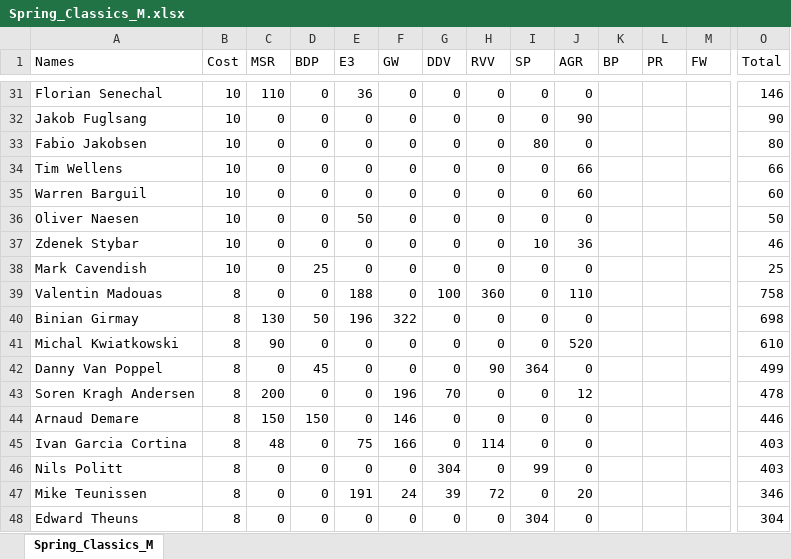
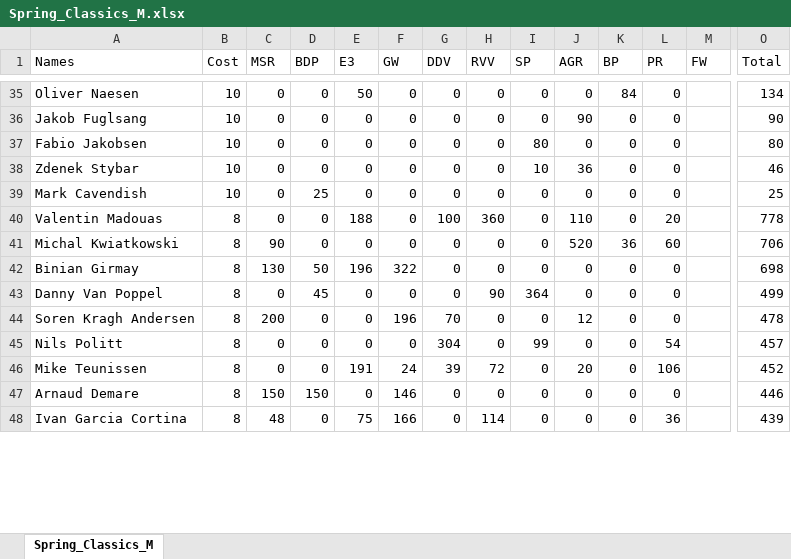
Before and after one commit to CalumLonie/velogames-ultimate-team, an Excel workbook: Classics_Squad/2022/Spring_Classics_M.xlsx, sheet Spring_Classics_M, drawn as a sheet; only a part is shown, gaps mark what is left out; values as stored, in another font and other column widths than the file's, no borders; removed rows and columns are numbered as before the commit, all else as after; rows hold the shown columns only; the diff covers the shown part only; the diff names each change by its address in the sheet, - before the commit and + after, or states it on an @@ line.

```diff
--- a/Classics_Squad/2022/Spring_Classics_M.xlsx (sheet Spring_Classics_M)
+++ b/Classics_Squad/2022/Spring_Classics_M.xlsx (sheet Spring_Classics_M)
-A35 (Names): Florian Senechal
+A35 (Names): Oliver Naesen
-C35 (MSR): 110
+C35 (MSR): 0
-E35 (E3): 36
+E35 (E3): 50
-K35 (BP): (empty)
+K35 (BP): 84
-L35:L37 (PR): (empty)
+L35:L37 (PR): 0
-O35 (Total): 146
+O35 (Total): 134
-K36:K37 (BP): (empty)
+K36:K37 (BP): 0
-row 34: Tim Wellens | 10 | 0 | 0 | 0 | 0 | 0 | 0 | 0 | 66 |  |  |  | 66
-row 35: Warren Barguil | 10 | 0 | 0 | 0 | 0 | 0 | 0 | 0 | 60 |  |  |  | 60
-row 36: Oliver Naesen | 10 | 0 | 0 | 50 | 0 | 0 | 0 | 0 | 0 |  |  |  | 50
-K38:K40 (BP): (empty)
+K38:K40 (BP): 0
-L38:L39 (PR): (empty)
+L38:L39 (PR): 0
-L40 (PR): (empty)
+L40 (PR): 20
-O40 (Total): 758
+O40 (Total): 778
-row 40: Binian Girmay | 8 | 130 | 50 | 196 | 322 | 0 | 0 | 0 | 0 |  |  |  | 698
-K41 (BP): (empty)
+K41 (BP): 36
-L41 (PR): (empty)
+L41 (PR): 60
-O41 (Total): 610
+O41 (Total): 706
+row 42: Binian Girmay | 8 | 130 | 50 | 196 | 322 | 0 | 0 | 0 | 0 | 0 | 0 |  | 698
-K43:K44 (BP): (empty)
+K43:K44 (BP): 0
-L43:L44 (PR): (empty)
+L43:L44 (PR): 0
-row 44: Arnaud Demare | 8 | 150 | 150 | 0 | 146 | 0 | 0 | 0 | 0 |  |  |  | 446
-row 45: Ivan Garcia Cortina | 8 | 48 | 0 | 75 | 166 | 0 | 114 | 0 | 0 |  |  |  | 403
-K45:K46 (BP): (empty)
+K45:K46 (BP): 0
-L45 (PR): (empty)
+L45 (PR): 54
-O45 (Total): 403
+O45 (Total): 457
-L46 (PR): (empty)
+L46 (PR): 106
-O46 (Total): 346
+O46 (Total): 452
-row 48: Edward Theuns | 8 | 0 | 0 | 0 | 0 | 0 | 0 | 304 | 0 |  |  |  | 304
+row 47: Arnaud Demare | 8 | 150 | 150 | 0 | 146 | 0 | 0 | 0 | 0 | 0 | 0 |  | 446
+row 48: Ivan Garcia Cortina | 8 | 48 | 0 | 75 | 166 | 0 | 114 | 0 | 0 | 0 | 36 |  | 439
```
Also changed, not shown: 59 added rows, 28 removed rows and 396 edited cells elsewhere in this sheet, formulas that keep their value, 3 other files.
